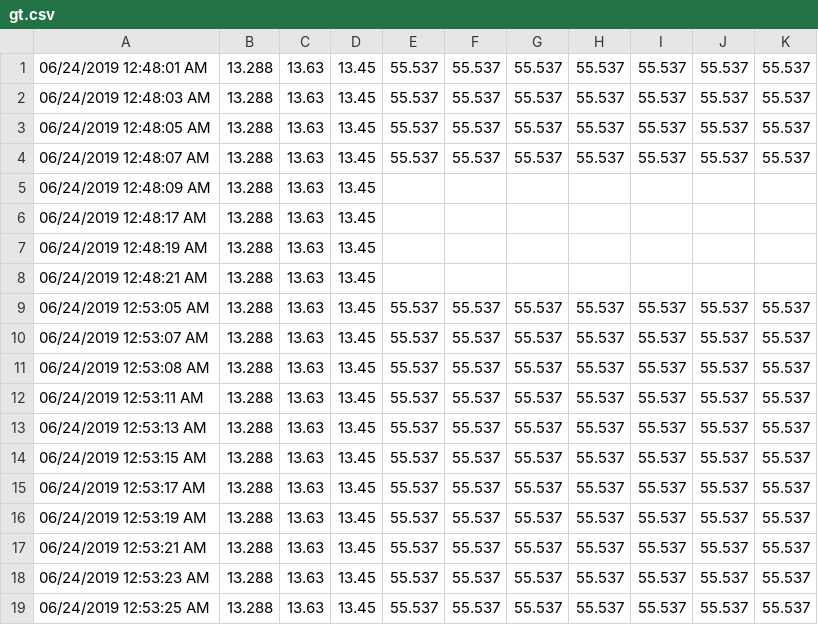
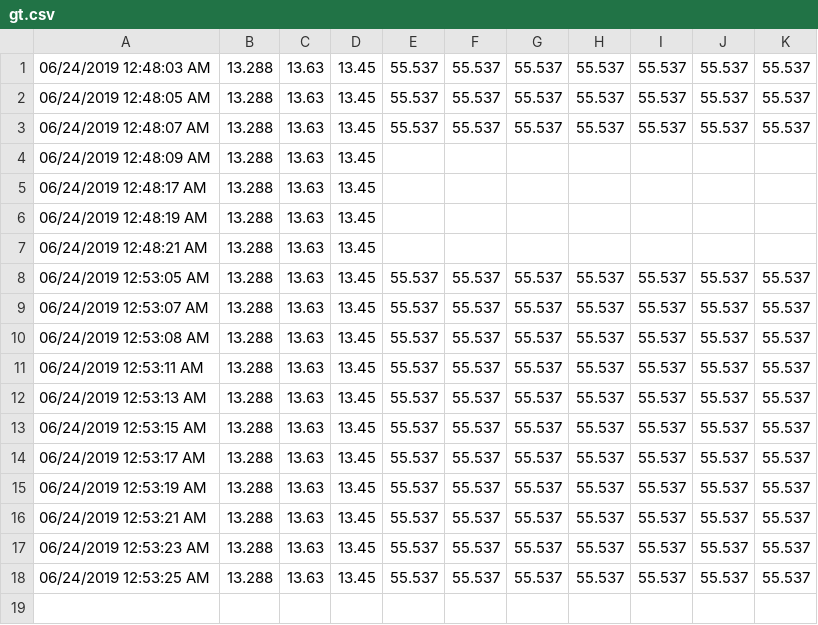
Before and after one commit to gevasiliou/FreePascal, a CSV file: Modbus GV - Generex - v4/gt.csv, drawn as a sheet.

Commit message:
Update gt.csv

```diff
--- a/Modbus GV - Generex - v4/gt.csv
+++ b/Modbus GV - Generex - v4/gt.csv
@@ -1,2 +1 @@
-06/24/2019 12:48:01 AM;13.288;13.63;13.45;55.537;55.537;55.537;55.537;55.537;55.537;55.537
 06/24/2019 12:48:03 AM;13.288;13.63;13.45;55.537;55.537;55.537;55.537;55.537;55.537;55.537
```
